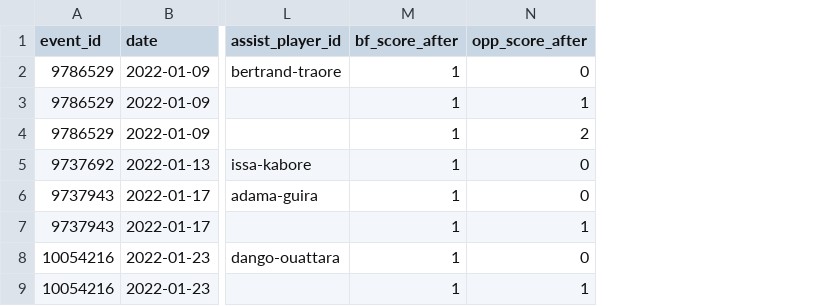
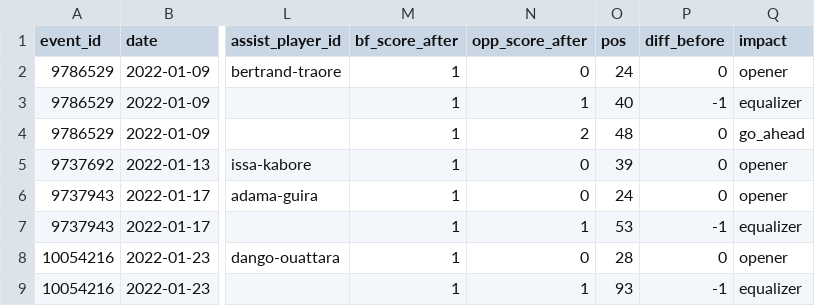
Before and after one commit to rolandsanou/etalons-analytics, a CSV file: data/staging/goal_events.csv, drawn as a sheet; only a part is shown, gaps mark what is left out; the diff names each change by its address in the sheet, - before the commit and + after, or states it on an @@ line.

```diff
--- a/data/staging/goal_events.csv
+++ b/data/staging/goal_events.csv
+column O (pos), rows 2-9: 24 | 40 | 48 | 39 | 24 | 53 | 28 | 93
+column P (diff_before), rows 2-9: 0 | -1 | 0 | 0 | 0 | -1 | 0 | -1
+column Q (impact), rows 2-9: opener | equalizer | go_ahead | opener | opener | equalizer | opener | equalizer
```
Also changed, not shown: data/marts/player_profile.csv, data/staging/match_states.csv, 8 other files.
